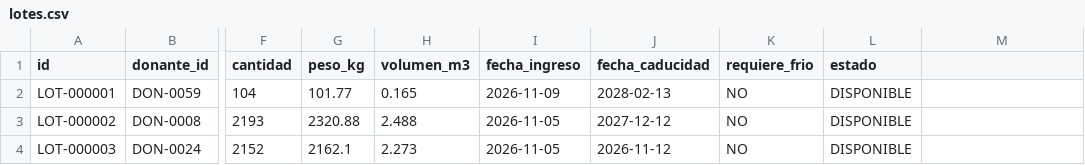
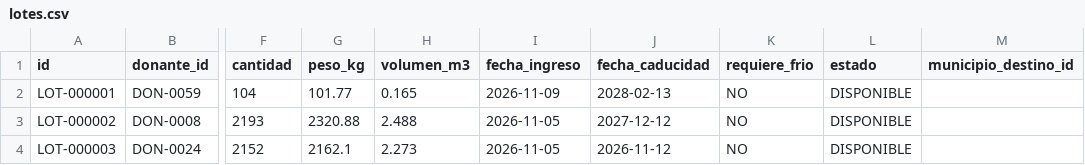
Before and after one commit to Are0206/donaciones-post-sismo, a CSV file: datos/lotes.csv, drawn as a sheet; only a part is shown, gaps mark what is left out; the diff names each change by its address in the sheet, - before the commit and + after, or states it on an @@ line.

```diff
--- a/datos/lotes.csv
+++ b/datos/lotes.csv
-M1: (empty)
+M1: municipio_destino_id
```
Also changed, not shown: 8 other files.
